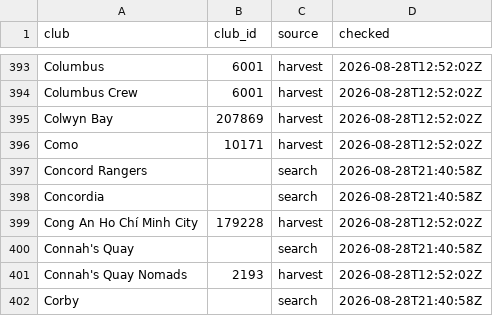
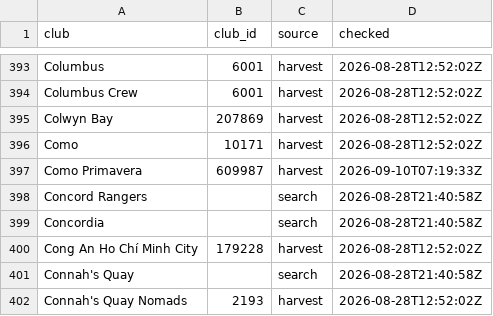
Before and after one commit to JustPatrickG/footballers.ie, a CSV file: data/api/club_ids.csv, drawn as a sheet; only a part is shown, gaps mark what is left out; the shorter side is filled out with more unchanged rows.

```diff
--- a/data/api/club_ids.csv
+++ b/data/api/club_ids.csv
@@ -396,2 +396,3 @@ Colwyn Bay,207869,harvest,2026-08-28T12:52:02Z
 Como,10171,harvest,2026-08-28T12:52:02Z
+Como Primavera,609987,harvest,2026-09-10T07:19:33Z
 Concord Rangers,,search,2026-08-28T21:40:58Z
```
Also changed, not shown: data/api/matches.csv, data/api/players.csv, 4 other files.
